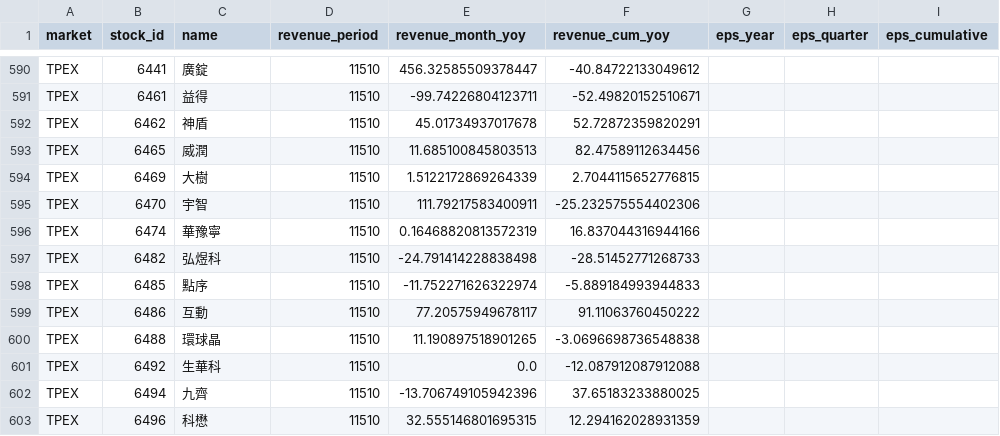
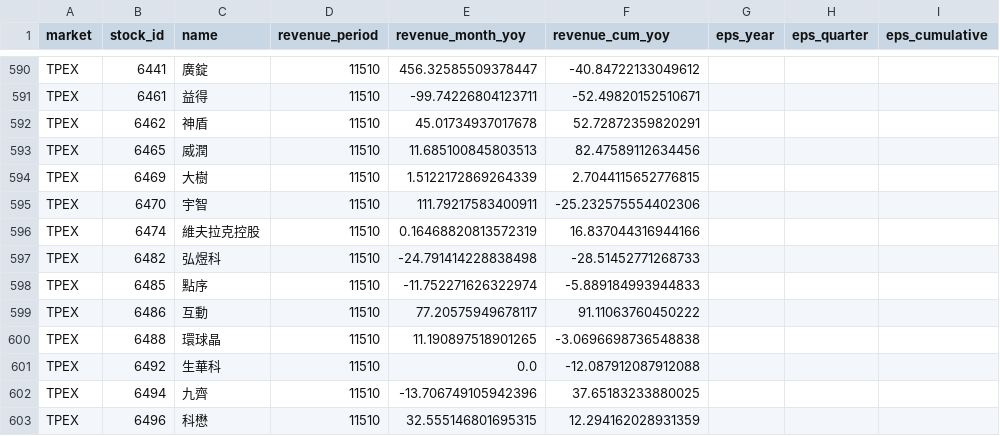
Before and after one commit to pc1172026-ctrl/yts-stock-scanner, a CSV file: data/stage1/fundamentals_latest.csv, drawn as a sheet; only a part is shown, gaps mark what is left out; the diff names each change by its address in the sheet, - before the commit and + after, or states it on an @@ line.

```diff
--- a/data/stage1/fundamentals_latest.csv
+++ b/data/stage1/fundamentals_latest.csv
-C596 (name): 華豫寧
+C596 (name): 維夫拉克控股
```
Also changed, not shown: 1 other file.
